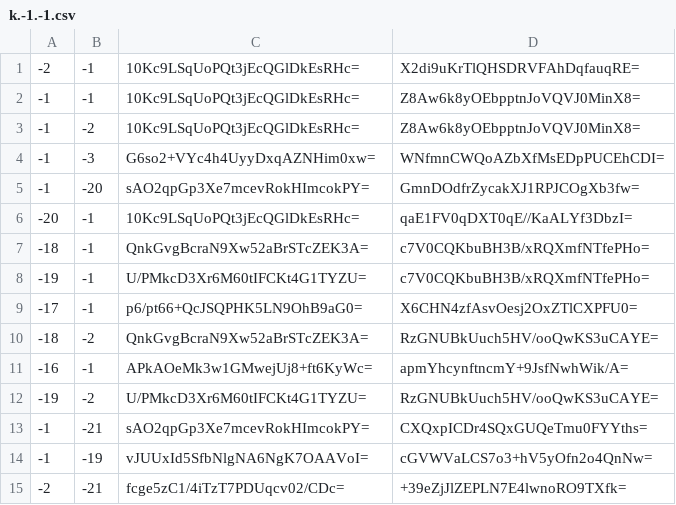
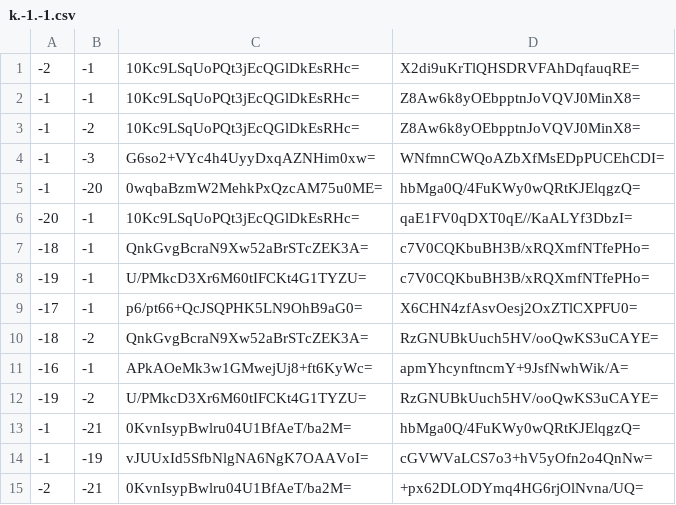
Before and after one commit to Brehtyn/brentyns.com-pipeline, a CSV file: public/unmined/tiles/zoom.-1/metadata/k.-1.-1.csv, drawn as a sheet.

```diff
--- a/public/unmined/tiles/zoom.-1/metadata/k.-1.-1.csv
+++ b/public/unmined/tiles/zoom.-1/metadata/k.-1.-1.csv
@@ -4,3 +4,3 @@
 -1,-3,G6so2+VYc4h4UyyDxqAZNHim0xw=,WNfmnCWQoAZbXfMsEDpPUCEhCDI=
--1,-20,sAO2qpGp3Xe7mcevRokHImcokPY=,GmnDOdfrZycakXJ1RPJCOgXb3fw=
+-1,-20,0wqbaBzmW2MehkPxQzcAM75u0ME=,hbMga0Q/4FuKWy0wQRtKJElqgzQ=
 -20,-1,10Kc9LSqUoPQt3jEcQGlDkEsRHc=,qaE1FV0qDXT0qE//KaALYf3DbzI=
@@ -12,4 +12,4 @@
 -19,-2,U/PMkcD3Xr6M60tIFCKt4G1TYZU=,RzGNUBkUuch5HV/ooQwKS3uCAYE=
--1,-21,sAO2qpGp3Xe7mcevRokHImcokPY=,CXQxpICDr4SQxGUQeTmu0FYYths=
+-1,-21,0KvnIsypBwlru04U1BfAeT/ba2M=,hbMga0Q/4FuKWy0wQRtKJElqgzQ=
 -1,-19,vJUUxId5SfbNlgNA6NgK7OAAVoI=,cGVWVaLCS7o3+hV5yOfn2o4QnNw=
--2,-21,fcge5zC1/4iTzT7PDUqcv02/CDc=,+39eZjJlZEPLN7E4lwnoRO9TXfk=
+-2,-21,0KvnIsypBwlru04U1BfAeT/ba2M=,+px62DLODYmq4HG6rjOlNvna/UQ=
```
Also changed, not shown: public/unmined/tiles/zoom.-1/metadata/k.0.-1.csv, public/unmined/tiles/zoom.-2/metadata/k.-1.-1.csv, 29 other files.
